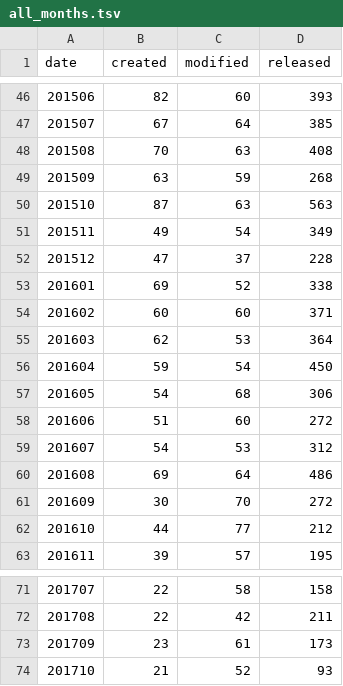
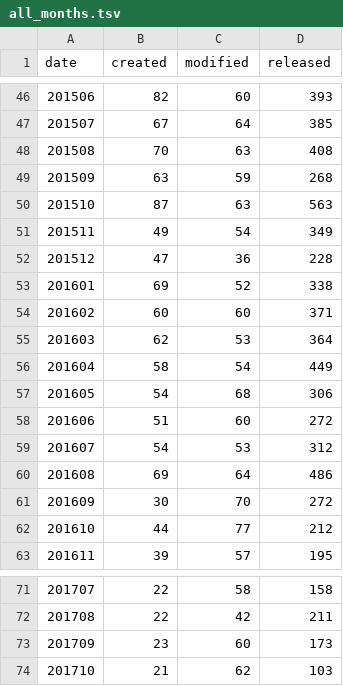
Before and after one commit to mose/hubot-census, a TSV file: docs/data/all_months.tsv, drawn as a sheet; only a part is shown, gaps mark what is left out.

```diff
--- a/docs/data/all_months.tsv
+++ b/docs/data/all_months.tsv
@@ -51,3 +51,3 @@ date	created	modified	released
 201511	49	54	349
-201512	47	37	228
+201512	47	36	228
 201601	69	52	338
@@ -55,3 +55,3 @@ date	created	modified	released
 201603	62	53	364
-201604	59	54	450
+201604	58	54	449
 201605	54	68	306
@@ -72,3 +72,3 @@ date	created	modified	released
 201708	22	42	211
-201709	23	61	173
-201710	21	52	93
+201709	23	60	173
+201710	21	62	103
```
Also changed, not shown: docs/data/all_dates.tsv, 6 other files.
